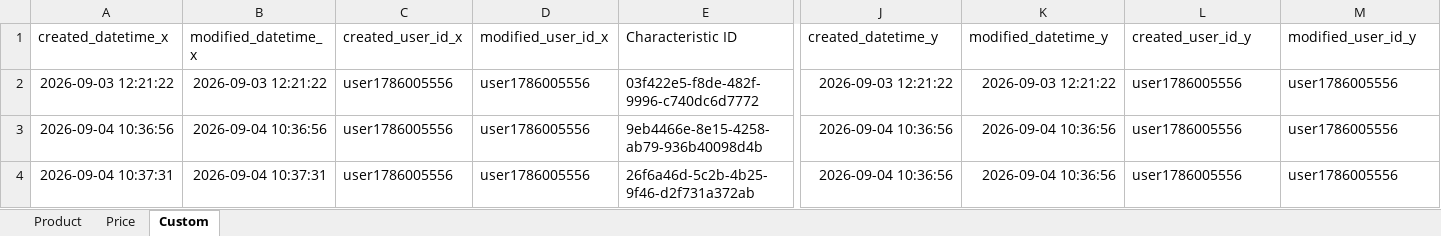
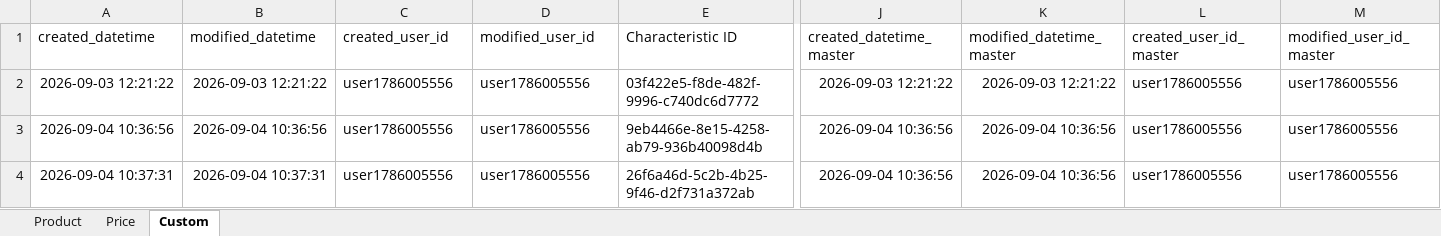
Before and after one commit to archeshshrivas2206/Sixth-Task, an Excel workbook: product_report.xlsx, sheet Custom, drawn as a sheet; only a part is shown, gaps mark what is left out; values as stored, in another font and other column widths than the file's, no borders; the diff names each change by its address in the sheet, - before the commit and + after, or states it on an @@ line.

Commit message:
did data validation with the drop down and conditional highlighting and such

```diff
--- a/product_report.xlsx (sheet Custom)
+++ b/product_report.xlsx (sheet Custom)
-A1: created_datetime_x
+A1: created_datetime
-B1: modified_datetime_x
+B1: modified_datetime
-C1: created_user_id_x
+C1: created_user_id
-D1: modified_user_id_x
+D1: modified_user_id
-J1: created_datetime_y
+J1: created_datetime_master
-K1: modified_datetime_y
+K1: modified_datetime_master
-L1: created_user_id_y
+L1: created_user_id_master
-M1: modified_user_id_y
+M1: modified_user_id_master
```
Also changed, not shown: sheet Product, 4 other files.
